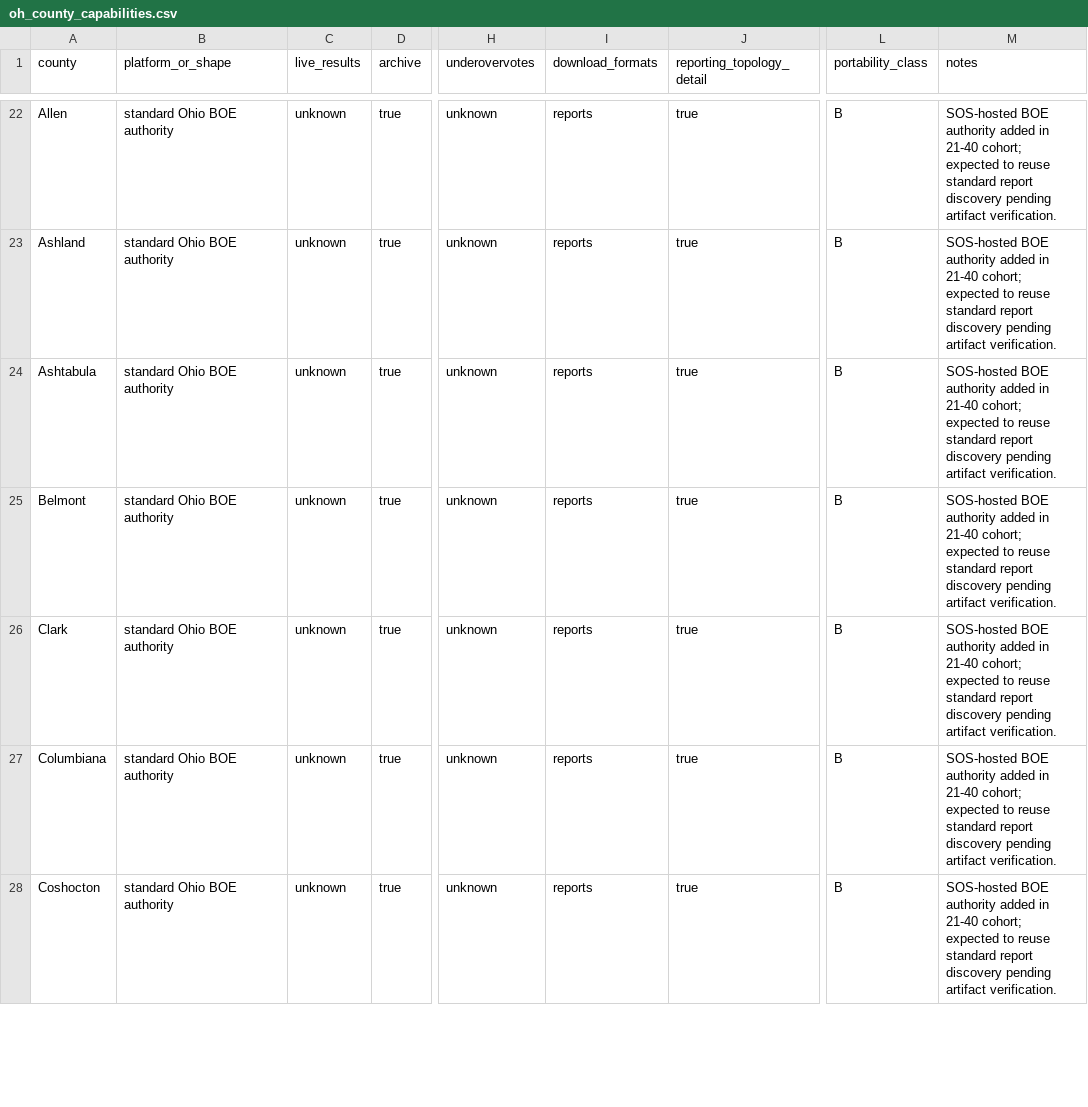
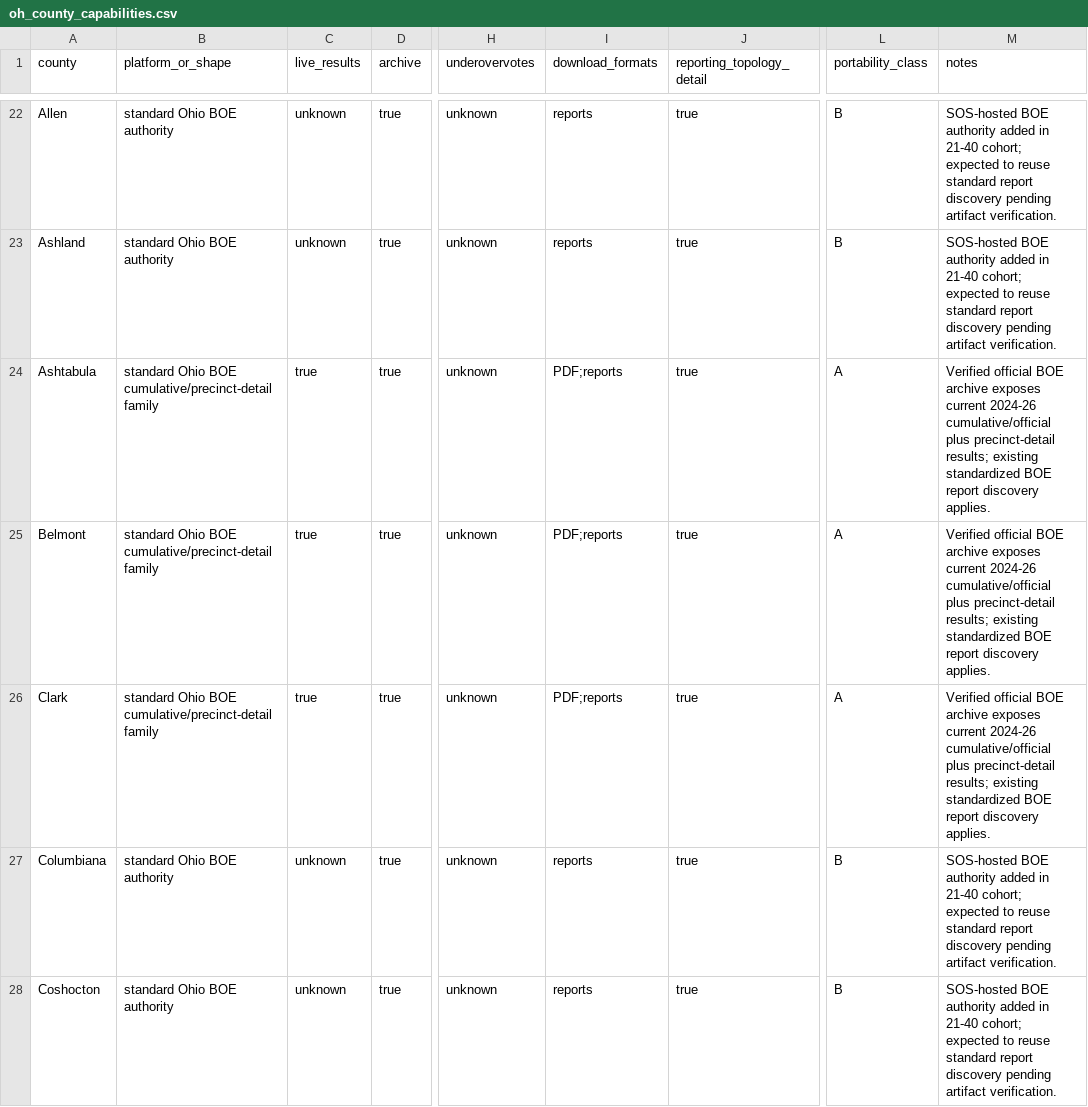
Before and after one commit to pasek-projects-um/ElectionDataGrabber, a CSV file: registry/oh_county_capabilities.csv, drawn as a sheet; only a part is shown, gaps mark what is left out; the diff covers the shown part only; the diff names each change by its address in the sheet, - before the commit and + after, or states it on an @@ line.

Commit message:
Verify standardized BOE artifacts across second Ohio cohort

```diff
--- a/registry/oh_county_capabilities.csv
+++ b/registry/oh_county_capabilities.csv
-B24:B26 (platform_or_shape): standard Ohio BOE authority
+B24:B26 (platform_or_shape): standard Ohio BOE cumulative/precinct-detail family
-C24:C26 (live_results): unknown
+C24:C26 (live_results): true
-I24:I26 (download_formats): reports
+I24:I26 (download_formats): PDF;reports
-L24:L26 (portability_class): B
+L24:L26 (portability_class): A
-M24:M26 (notes): SOS-hosted BOE authority added in 21-40 cohort; expected to reuse standard report discovery pending artifact verification.
+M24:M26 (notes): Verified official BOE archive exposes current 2024-26 cumulative/official plus precinct-detail results; existing standardized BOE report discovery applies.
```
Also changed, not shown: 30 edited cells elsewhere in this file.
